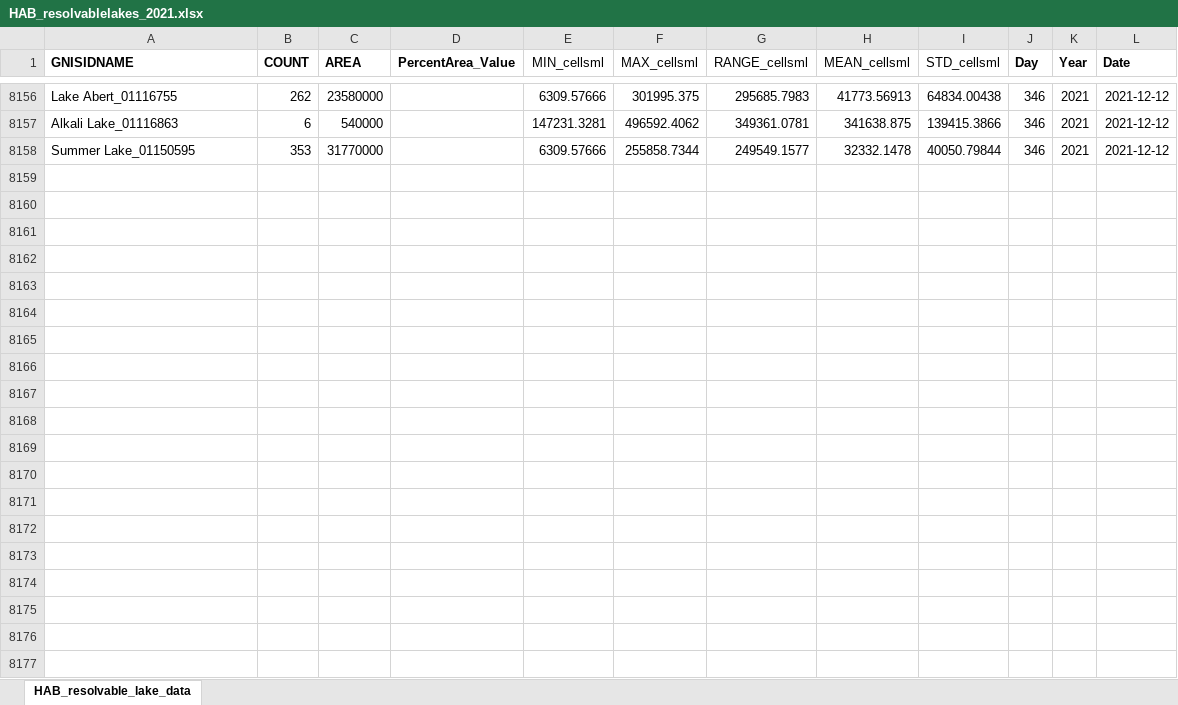
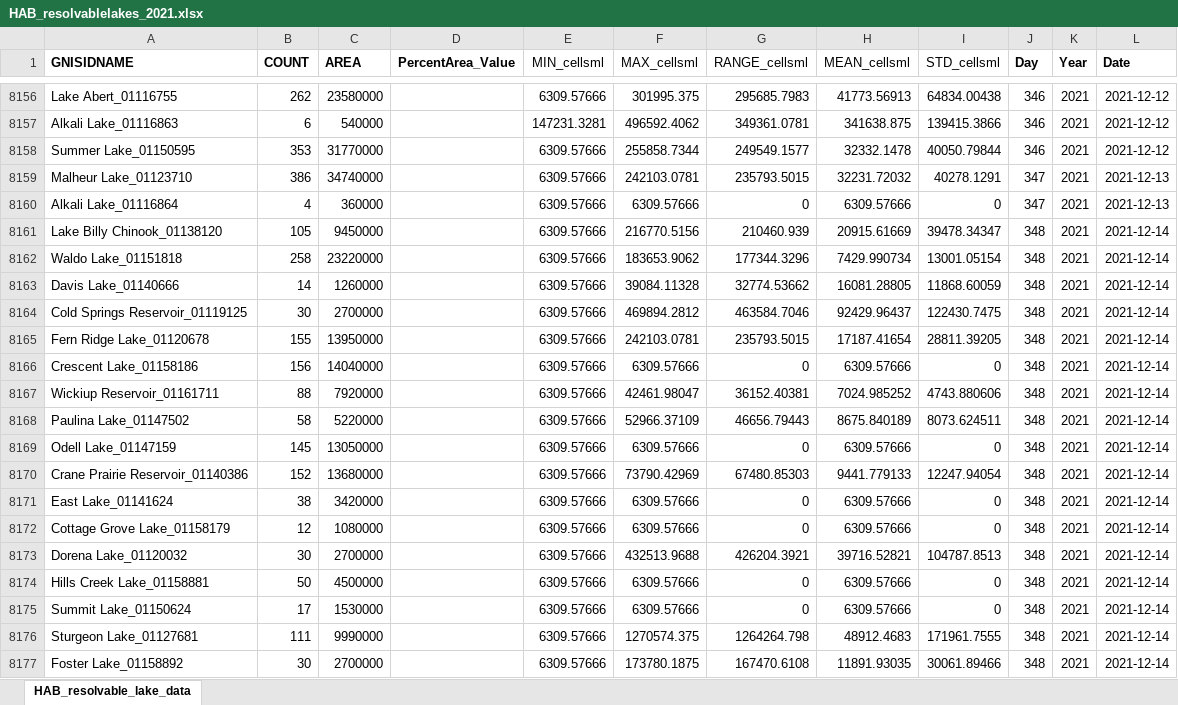
Before and after one commit to OR-Dept-Environmental-Quality/HAB_Shiny_app, an Excel workbook: data/HAB_resolvablelakes_2021.xlsx, sheet HAB_resolvable_lake_data, drawn as a sheet; only a part is shown, gaps mark what is left out; values as stored, in another font and other column widths than the file's, no borders; the diff covers the shown part only; the diff names each change by its address in the sheet, - before the commit and + after, or states it on an @@ line.

Commit message:
data updated till 12/19/2021

```diff
--- a/data/HAB_resolvablelakes_2021.xlsx (sheet HAB_resolvable_lake_data)
+++ b/data/HAB_resolvablelakes_2021.xlsx (sheet HAB_resolvable_lake_data)
+row 8159: Malheur Lake_01123710 | 386 | 34740000 |  | 6309.57666 | 242103.0781 | 235793.5015 | 32231.72032 | 40278.1291 | 347 | 2021 | 2021-12-13
+row 8160: Alkali Lake_01116864 | 4 | 360000 |  | 6309.57666 | 6309.57666 | 0 | 6309.57666 | 0 | 347 | 2021 | 2021-12-13
+row 8161: Lake Billy Chinook_01138120 | 105 | 9450000 |  | 6309.57666 | 216770.5156 | 210460.939 | 20915.61669 | 39478.34347 | 348 | 2021 | 2021-12-14
+row 8162: Waldo Lake_01151818 | 258 | 23220000 |  | 6309.57666 | 183653.9062 | 177344.3296 | 7429.990734 | 13001.05154 | 348 | 2021 | 2021-12-14
+row 8163: Davis Lake_01140666 | 14 | 1260000 |  | 6309.57666 | 39084.11328 | 32774.53662 | 16081.28805 | 11868.60059 | 348 | 2021 | 2021-12-14
+row 8164: Cold Springs Reservoir_01119125 | 30 | 2700000 |  | 6309.57666 | 469894.2812 | 463584.7046 | 92429.96437 | 122430.7475 | 348 | 2021 | 2021-12-14
+row 8165: Fern Ridge Lake_01120678 | 155 | 13950000 |  | 6309.57666 | 242103.0781 | 235793.5015 | 17187.41654 | 28811.39205 | 348 | 2021 | 2021-12-14
+row 8166: Crescent Lake_01158186 | 156 | 14040000 |  | 6309.57666 | 6309.57666 | 0 | 6309.57666 | 0 | 348 | 2021 | 2021-12-14
+row 8167: Wickiup Reservoir_01161711 | 88 | 7920000 |  | 6309.57666 | 42461.98047 | 36152.40381 | 7024.985252 | 4743.880606 | 348 | 2021 | 2021-12-14
+row 8168: Paulina Lake_01147502 | 58 | 5220000 |  | 6309.57666 | 52966.37109 | 46656.79443 | 8675.840189 | 8073.624511 | 348 | 2021 | 2021-12-14
+row 8169: Odell Lake_01147159 | 145 | 13050000 |  | 6309.57666 | 6309.57666 | 0 | 6309.57666 | 0 | 348 | 2021 | 2021-12-14
+row 8170: Crane Prairie Reservoir_01140386 | 152 | 13680000 |  | 6309.57666 | 73790.42969 | 67480.85303 | 9441.779133 | 12247.94054 | 348 | 2021 | 2021-12-14
+row 8171: East Lake_01141624 | 38 | 3420000 |  | 6309.57666 | 6309.57666 | 0 | 6309.57666 | 0 | 348 | 2021 | 2021-12-14
+row 8172: Cottage Grove Lake_01158179 | 12 | 1080000 |  | 6309.57666 | 6309.57666 | 0 | 6309.57666 | 0 | 348 | 2021 | 2021-12-14
+row 8173: Dorena Lake_01120032 | 30 | 2700000 |  | 6309.57666 | 432513.9688 | 426204.3921 | 39716.52821 | 104787.8513 | 348 | 2021 | 2021-12-14
+row 8174: Hills Creek Lake_01158881 | 50 | 4500000 |  | 6309.57666 | 6309.57666 | 0 | 6309.57666 | 0 | 348 | 2021 | 2021-12-14
+row 8175: Summit Lake_01150624 | 17 | 1530000 |  | 6309.57666 | 6309.57666 | 0 | 6309.57666 | 0 | 348 | 2021 | 2021-12-14
+row 8176: Sturgeon Lake_01127681 | 111 | 9990000 |  | 6309.57666 | 1270574.375 | 1264264.798 | 48912.4683 | 171961.7555 | 348 | 2021 | 2021-12-14
+row 8177: Foster Lake_01158892 | 30 | 2700000 |  | 6309.57666 | 173780.1875 | 167470.6108 | 11891.93035 | 30061.89466 | 348 | 2021 | 2021-12-14
```
Also changed, not shown: 35 added rows elsewhere in this sheet, 41 other files.
